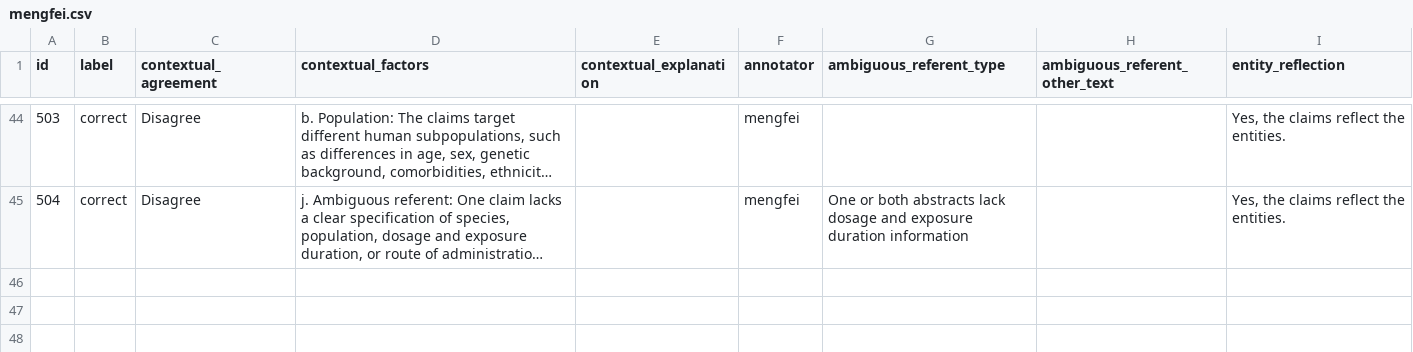
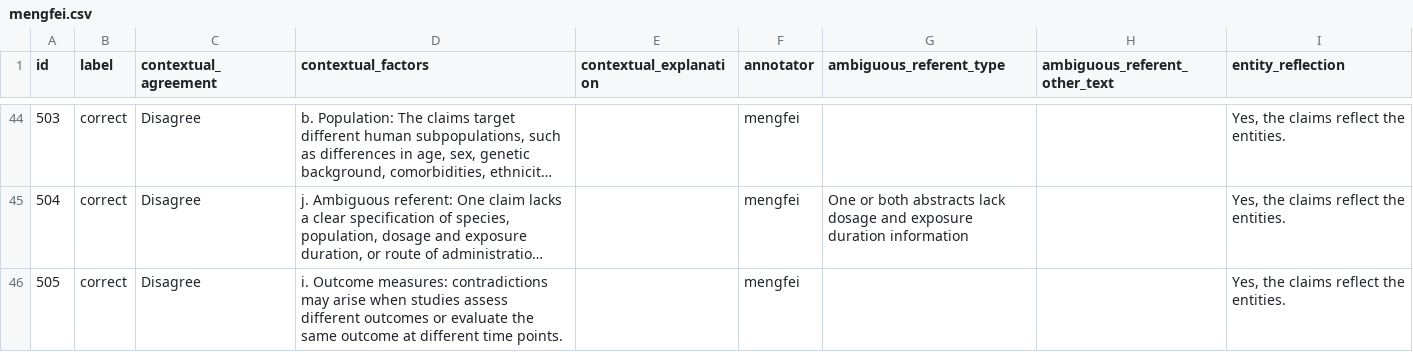
Before and after one commit to MengfeiLan/Annotation_Drug_Disease_Con, a CSV file: annotations/mengfei.csv, drawn as a sheet; only a part is shown, gaps mark what is left out; long unchanged cells end in …; the diff names each change by its address in the sheet, - before the commit and + after, or states it on an @@ line.

Commit message:
Update annotations

```diff
--- a/annotations/mengfei.csv
+++ b/annotations/mengfei.csv
+row 46: 505 | correct | Disagree | i. Outcome measures: contradictions may arise when studies assess different outcomes or evaluate the same outcome at different time points. |  | mengfei |  |  | Yes, the claims reflect the entities.
```
